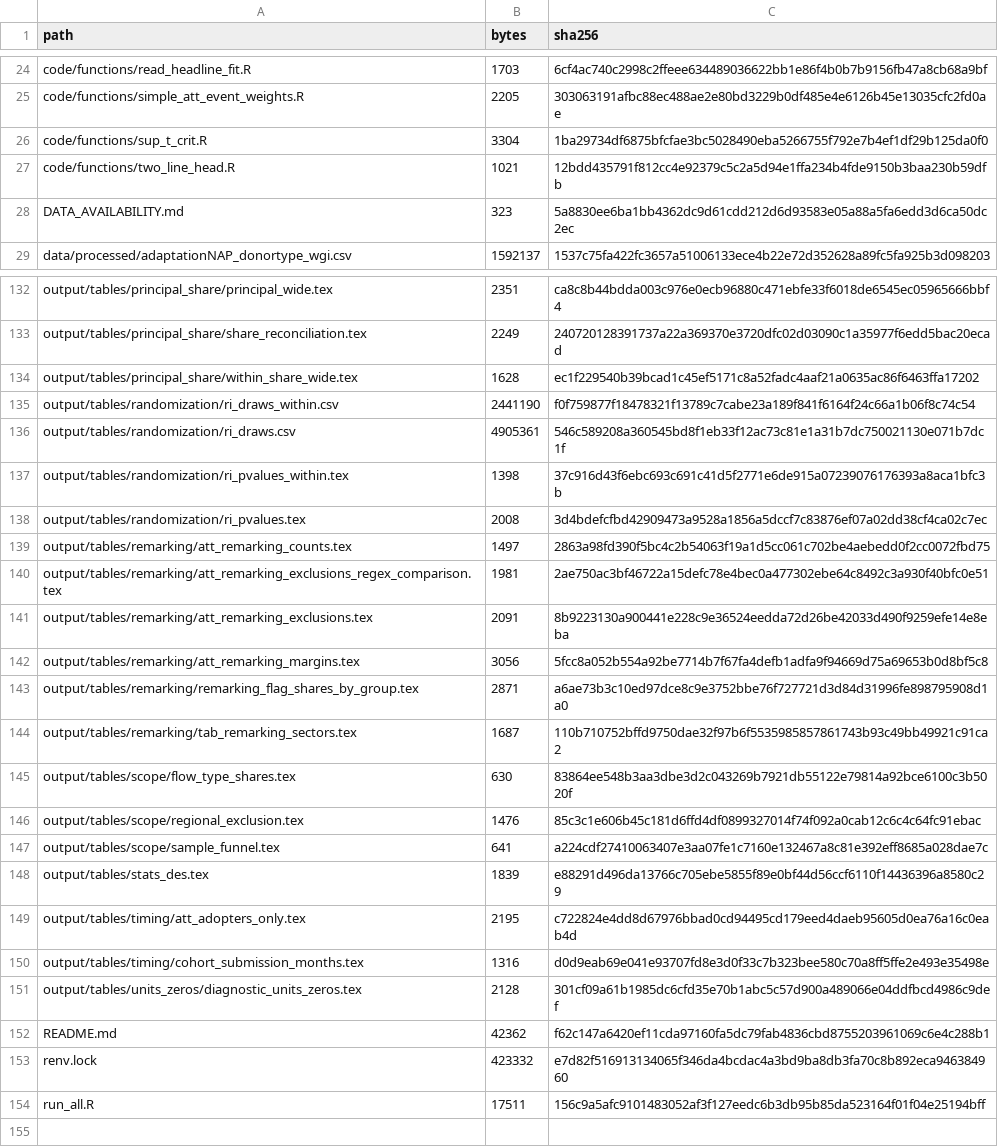
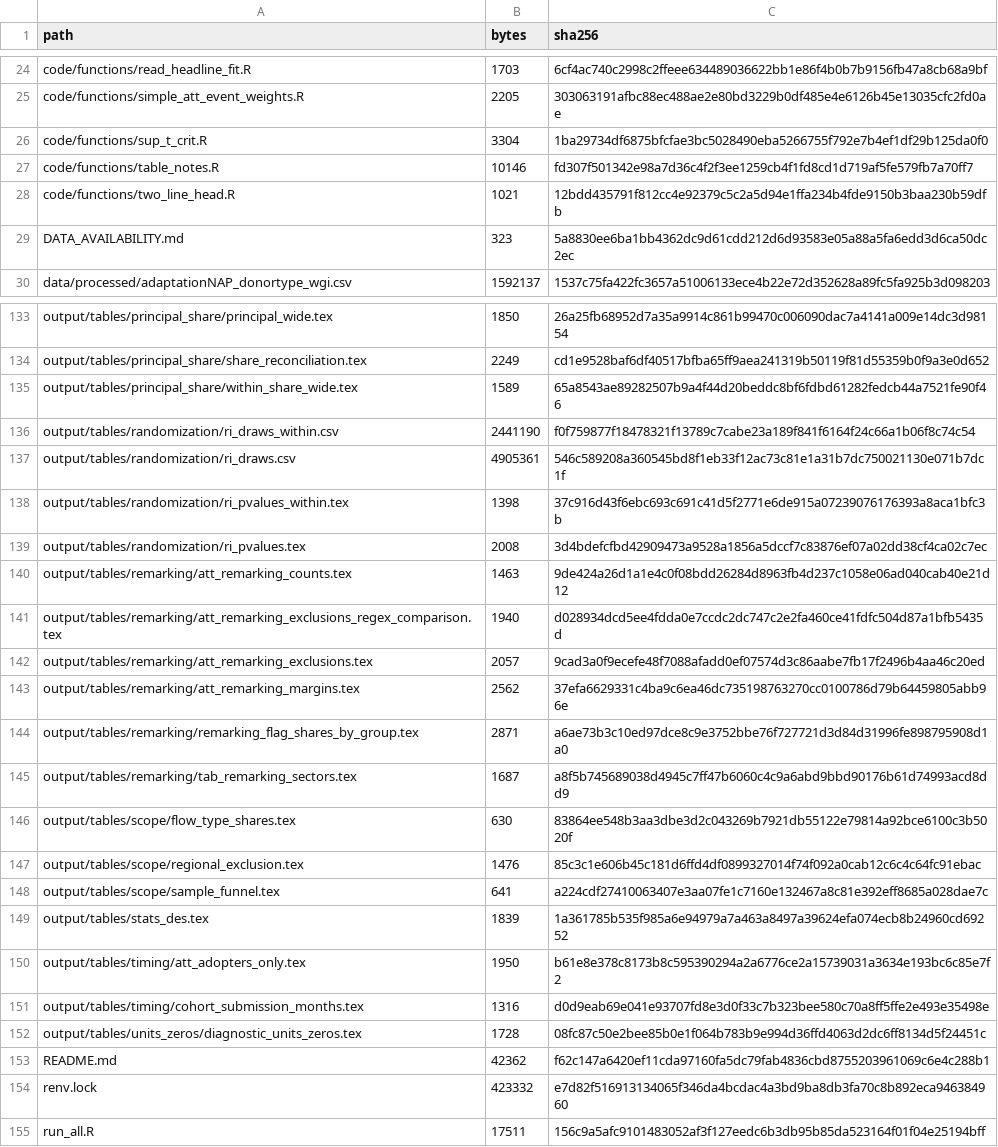
Before and after one commit to PierreBeaucoral/nap_replication, a CSV file: MANIFEST.csv, drawn as a sheet; only a part is shown, gaps mark what is left out; the diff covers the shown part only.

Commit message:
MANIFEST: update for table-notes refactor

```diff
--- a/MANIFEST.csv
+++ b/MANIFEST.csv
@@ -26,2 +26,3 @@
 "code/functions/sup_t_crit.R",3304,"1ba29734df6875bfcfae3bc5028490eba5266755f792e7b4ef1df29b125da0f0"
+"code/functions/table_notes.R",10146,"fd307f501342e98a7d36c4f2f3ee1259cb4f1fd8cd1d719af5fe579fb7a70ff7"
 "code/functions/two_line_head.R",1021,"12bdd435791f812cc4e92379c5c2a5d94e1ffa234b4fde9150b3baa230b59dfb"
@@ -132,4 +133,4 @@
-"output/tables/principal_share/principal_wide.tex",2351,"ca8c8b44bdda003c976e0ecb96880c471ebfe33f6018de6545ec05965666bbf4"
-"output/tables/principal_share/share_reconciliation.tex",2249,"240720128391737a22a369370e3720dfc02d03090c1a35977f6edd5bac20ecad"
-"output/tables/principal_share/within_share_wide.tex",1628,"ec1f229540b39bcad1c45ef5171c8a52fadc4aaf21a0635ac86f6463ffa17202"
+"output/tables/principal_share/principal_wide.tex",1850,"26a25fb68952d7a35a9914c861b99470c006090dac7a4141a009e14dc3d98154"
+"output/tables/principal_share/share_reconciliation.tex",2249,"cd1e9528baf6df40517bfba65ff9aea241319b50119f81d55359b0f9a3e0d652"
+"output/tables/principal_share/within_share_wide.tex",1589,"65a8543ae89282507b9a4f44d20beddc8bf6fdbd61282fedcb44a7521fe90f46"
 "output/tables/randomization/ri_draws_within.csv",2441190,"f0f759877f18478321f13789c7cabe23a189f841f6164f24c66a1b06f8c74c54"
@@ -138,8 +139,8 @@
 "output/tables/randomization/ri_pvalues.tex",2008,"3d4bdefcfbd42909473a9528a1856a5dccf7c83876ef07a02dd38cf4ca02c7ec"
-"output/tables/remarking/att_remarking_counts.tex",1497,"2863a98fd390f5bc4c2b54063f19a1d5cc061c702be4aebedd0f2cc0072fbd75"
-"output/tables/remarking/att_remarking_exclusions_regex_comparison.tex",1981,"2ae750ac3bf46722a15defc78e4bec0a477302ebe64c8492c3a930f40bfc0e51"
-"output/tables/remarking/att_remarking_exclusions.tex",2091,"8b9223130a900441e228c9e36524eedda72d26be42033d490f9259efe14e8eba"
-"output/tables/remarking/att_remarking_margins.tex",3056,"5fcc8a052b554a92be7714b7f67fa4defb1adfa9f94669d75a69653b0d8bf5c8"
+"output/tables/remarking/att_remarking_counts.tex",1463,"9de424a26d1a1e4c0f08bdd26284d8963fb4d237c1058e06ad040cab40e21d12"
+"output/tables/remarking/att_remarking_exclusions_regex_comparison.tex",1940,"d028934dcd5ee4fdda0e7ccdc2dc747c2e2fa460ce41fdfc504d87a1bfb5435d"
+"output/tables/remarking/att_remarking_exclusions.tex",2057,"9cad3a0f9ecefe48f7088afadd0ef07574d3c86aabe7fb17f2496b4aa46c20ed"
+"output/tables/remarking/att_remarking_margins.tex",2562,"37efa6629331c4ba9c6ea46dc735198763270cc0100786d79b64459805abb96e"
 "output/tables/remarking/remarking_flag_shares_by_group.tex",2871,"a6ae73b3c10ed97dce8c9e3752bbe76f727721d3d84d31996fe898795908d1a0"
-"output/tables/remarking/tab_remarking_sectors.tex",1687,"110b710752bffd9750dae32f97b6f5535985857861743b93c49bb49921c91ca2"
+"output/tables/remarking/tab_remarking_sectors.tex",1687,"a8f5b745689038d4945c7ff47b6060c4c9a6abd9bbd90176b61d74993acd8dd9"
 "output/tables/scope/flow_type_shares.tex",630,"83864ee548b3aa3dbe3d2c043269b7921db55122e79814a92bce6100c3b5020f"
@@ -147,6 +148,6 @@
 "output/tables/scope/sample_funnel.tex",641,"a224cdf27410063407e3aa07fe1c7160e132467a8c81e392eff8685a028dae7c"
-"output/tables/stats_des.tex",1839,"e88291d496da13766c705ebe5855f89e0bf44d56ccf6110f14436396a8580c29"
-"output/tables/timing/att_adopters_only.tex",2195,"c722824e4dd8d67976bbad0cd94495cd179eed4daeb95605d0ea76a16c0eab4d"
+"output/tables/stats_des.tex",1839,"1a361785b535f985a6e94979a7a463a8497a39624efa074ecb8b24960cd69252"
+"output/tables/timing/att_adopters_only.tex",1950,"b61e8e378c8173b8c595390294a2a6776ce2a15739031a3634e193bc6c85e7f2"
 "output/tables/timing/cohort_submission_months.tex",1316,"d0d9eab69e041e93707fd8e3d0f33c7b323bee580c70a8ff5ffe2e493e35498e"
-"output/tables/units_zeros/diagnostic_units_zeros.tex",2128,"301cf09a61b1985dc6cfd35e70b1abc5c57d900a489066e04ddfbcd4986c9def"
+"output/tables/units_zeros/diagnostic_units_zeros.tex",1728,"08fc87c50e2bee85b0e1f064b783b9e994d36ffd4063d2dc6ff8134d5f24451c"
 "README.md",42362,"f62c147a6420ef11cda97160fa5dc79fab4836cbd8755203961069c6e4c288b1"
```
Also changed, not shown: 86 edited cells elsewhere in this file.
